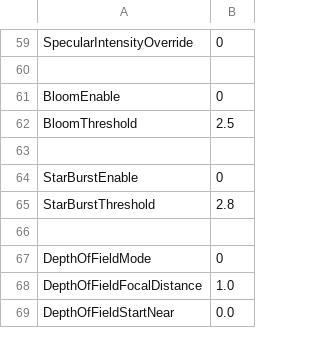
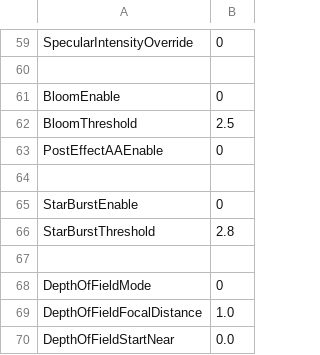
Before and after one commit to bibindon/RedFortressRender, a CSV file: Sample/RenderSettings.csv, drawn as a sheet; only a part is shown, gaps mark what is left out; the diff names each change by its address in the sheet, - before the commit and + after, or states it on an @@ line.

```diff
--- a/Sample/RenderSettings.csv
+++ b/Sample/RenderSettings.csv
+row 63: PostEffectAAEnable | 0
```
Also changed, not shown: Sample/RenderSettings.light.csv, Sample/RenderSettings.night.csv, 19 other files.
